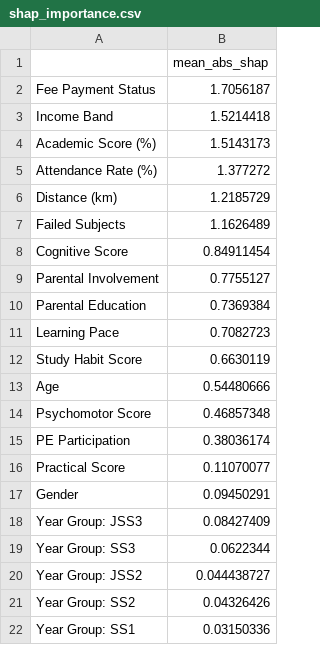
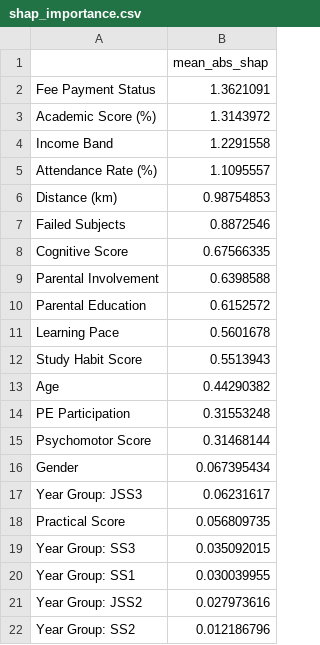
Before and after one commit to Courage97/eduguard-dropout-prediction, a CSV file: model/shap_importance.csv, drawn as a sheet.

```diff
--- a/model/shap_importance.csv
+++ b/model/shap_importance.csv
@@ -1,22 +1,22 @@
 ,mean_abs_shap
-Fee Payment Status,1.7056187
-Income Band,1.5214418
-Academic Score (%),1.5143173
-Attendance Rate (%),1.377272
-Distance (km),1.2185729
-Failed Subjects,1.1626489
-Cognitive Score,0.84911454
-Parental Involvement,0.7755127
-Parental Education,0.7369384
-Learning Pace,0.7082723
-Study Habit Score,0.6630119
-Age,0.54480666
-Psychomotor Score,0.46857348
-PE Participation,0.38036174
-Practical Score,0.11070077
-Gender,0.09450291
-Year Group: JSS3,0.08427409
-Year Group: SS3,0.0622344
-Year Group: JSS2,0.044438727
-Year Group: SS2,0.04326426
-Year Group: SS1,0.03150336
+Fee Payment Status,1.3621091
+Academic Score (%),1.3143972
+Income Band,1.2291558
+Attendance Rate (%),1.1095557
+Distance (km),0.98754853
+Failed Subjects,0.8872546
+Cognitive Score,0.67566335
+Parental Involvement,0.6398588
+Parental Education,0.6152572
+Learning Pace,0.5601678
+Study Habit Score,0.5513943
+Age,0.44290382
+PE Participation,0.31553248
+Psychomotor Score,0.31468144
+Gender,0.067395434
+Year Group: JSS3,0.06231617
+Practical Score,0.056809735
+Year Group: SS3,0.035092015
+Year Group: SS1,0.030039955
+Year Group: JSS2,0.027973616
+Year Group: SS2,0.012186796
```
Also changed, not shown: data/y_test.csv, data/y_train.csv, 43 other files.
